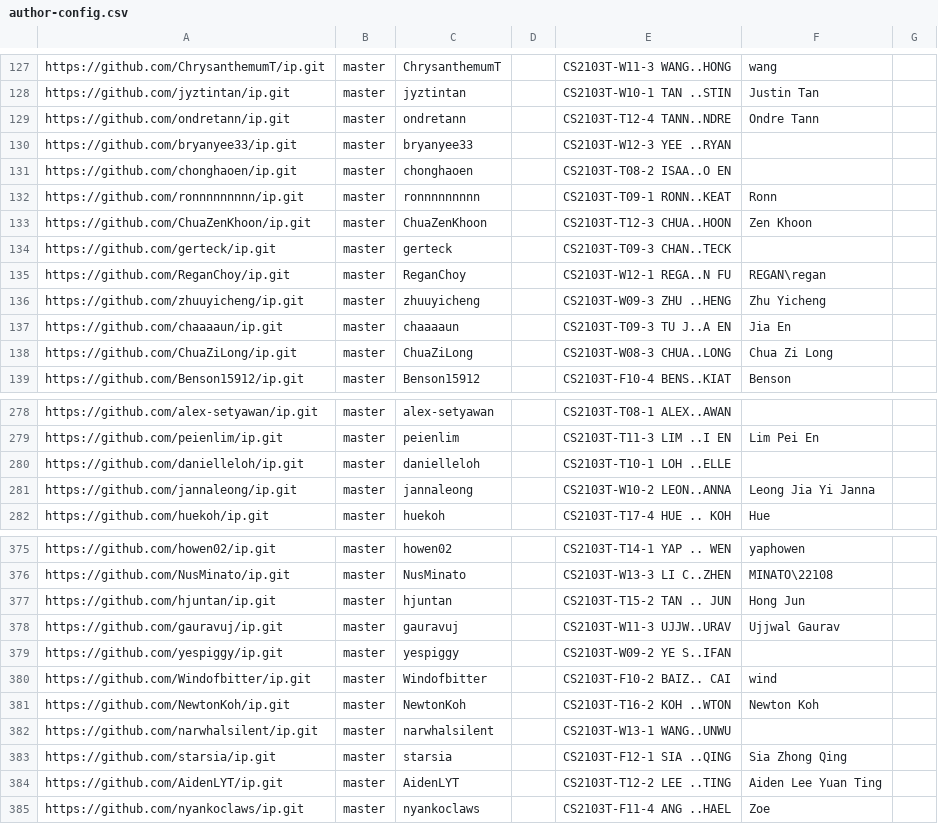
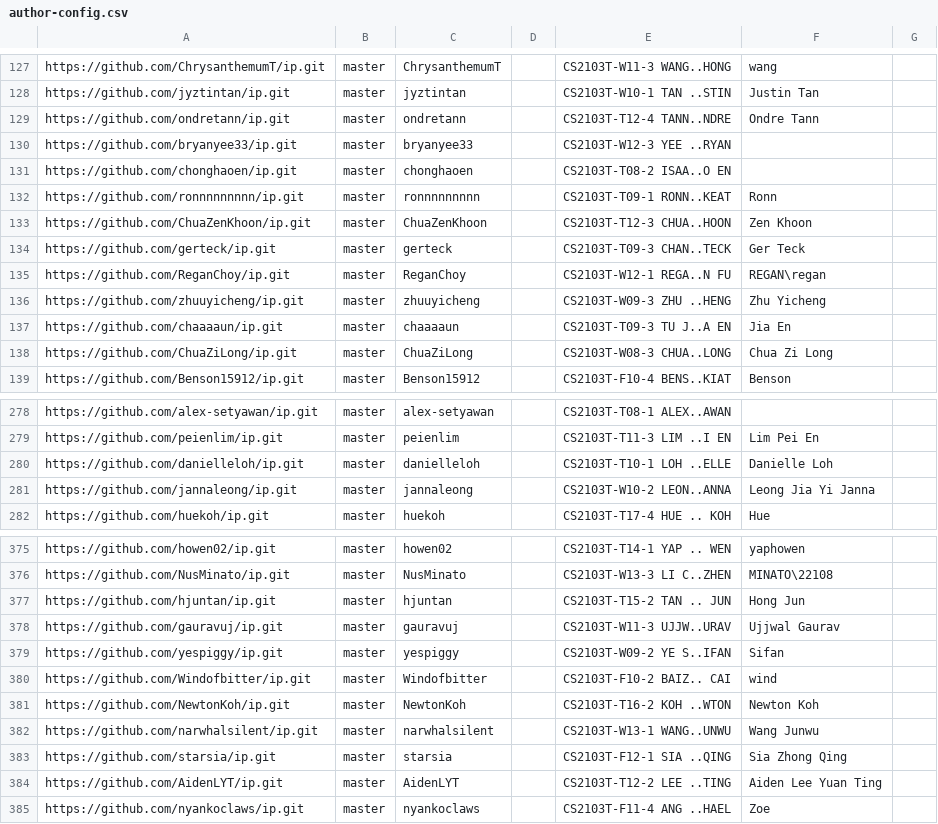
Before and after one commit to nus-cs2103-AY2324S2/ip-dashboard, a CSV file: configs/author-config.csv, drawn as a sheet; only a part is shown, gaps mark what is left out.

Commit message:
Update configs

```diff
--- a/configs/author-config.csv
+++ b/configs/author-config.csv
@@ -133,3 +133,3 @@ https://github.com/ronnnnnnnnn/ip.git,master,ronnnnnnnnn,,CS2103T-T09-1 RONN..KE
 https://github.com/ChuaZenKhoon/ip.git,master,ChuaZenKhoon,,CS2103T-T12-3 CHUA..HOON,Zen Khoon,
-https://github.com/gerteck/ip.git,master,gerteck,,CS2103T-T09-3 CHAN..TECK,,
+https://github.com/gerteck/ip.git,master,gerteck,,CS2103T-T09-3 CHAN..TECK,Ger Teck,
 https://github.com/ReganChoy/ip.git,master,ReganChoy,,CS2103T-W12-1 REGA..N FU,REGAN\regan,
@@ -279,3 +279,3 @@ https://github.com/alex-setyawan/ip.git,master,alex-setyawan,,CS2103T-T08-1 ALEX
 https://github.com/peienlim/ip.git,master,peienlim,,CS2103T-T11-3 LIM ..I EN,Lim Pei En,
-https://github.com/danielleloh/ip.git,master,danielleloh,,CS2103T-T10-1 LOH ..ELLE,,
+https://github.com/danielleloh/ip.git,master,danielleloh,,CS2103T-T10-1 LOH ..ELLE,Danielle Loh,
 https://github.com/jannaleong/ip.git,master,jannaleong,,CS2103T-W10-2 LEON..ANNA,Leong Jia Yi Janna,
@@ -378,6 +378,6 @@ https://github.com/hjuntan/ip.git,master,hjuntan,,CS2103T-T15-2 TAN .. JUN,Hong
 https://github.com/gauravuj/ip.git,master,gauravuj,,CS2103T-W11-3 UJJW..URAV,Ujjwal Gaurav,
-https://github.com/yespiggy/ip.git,master,yespiggy,,CS2103T-W09-2 YE S..IFAN,,
+https://github.com/yespiggy/ip.git,master,yespiggy,,CS2103T-W09-2 YE S..IFAN,Sifan,
 https://github.com/Windofbitter/ip.git,master,Windofbitter,,CS2103T-F10-2 BAIZ.. CAI,wind,
 https://github.com/NewtonKoh/ip.git,master,NewtonKoh,,CS2103T-T16-2 KOH ..WTON,Newton Koh,
-https://github.com/narwhalsilent/ip.git,master,narwhalsilent,,CS2103T-W13-1 WANG..UNWU,,
+https://github.com/narwhalsilent/ip.git,master,narwhalsilent,,CS2103T-W13-1 WANG..UNWU,Wang Junwu,
 https://github.com/starsia/ip.git,master,starsia,,CS2103T-F12-1 SIA ..QING,Sia Zhong Qing,
```
